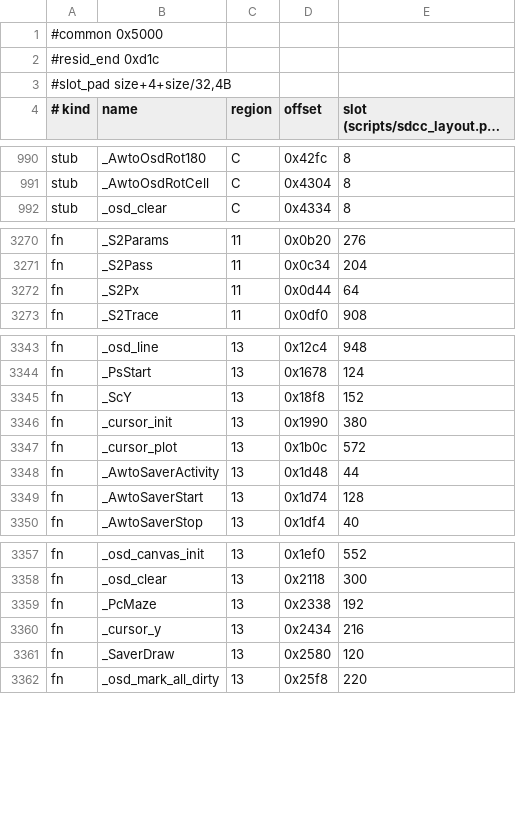
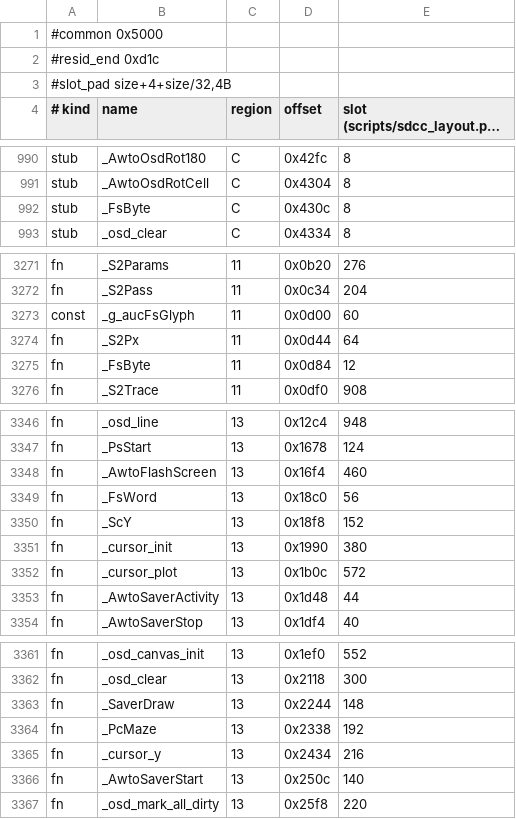
Before and after one commit to awto-au/awto-ddc, a TSV file: fw/bank_layout.tsv, drawn as a sheet; only a part is shown, gaps mark what is left out; long unchanged cells end in …; the diff covers the shown part only.

```diff
--- a/fw/bank_layout.tsv
+++ b/fw/bank_layout.tsv
@@ -991,2 +991,3 @@ stub	_AwtoOsdRot180	C	0x42fc	8
 stub	_AwtoOsdRotCell	C	0x4304	8
+stub	_FsByte	C	0x430c	8
 stub	_osd_clear	C	0x4334	8
@@ -3271,3 +3272,5 @@ fn	_S2Params	11	0x0b20	276
 fn	_S2Pass	11	0x0c34	204
+const	_g_aucFsGlyph	11	0x0d00	60
 fn	_S2Px	11	0x0d44	64
+fn	_FsByte	11	0x0d84	12
 fn	_S2Trace	11	0x0df0	908
@@ -3344,2 +3347,4 @@ fn	_osd_line	13	0x12c4	948
 fn	_PsStart	13	0x1678	124
+fn	_AwtoFlashScreen	13	0x16f4	460
+fn	_FsWord	13	0x18c0	56
 fn	_ScY	13	0x18f8	152
@@ -3348,3 +3353,2 @@ fn	_cursor_plot	13	0x1b0c	572
 fn	_AwtoSaverActivity	13	0x1d48	44
-fn	_AwtoSaverStart	13	0x1d74	128
 fn	_AwtoSaverStop	13	0x1df4	40
@@ -3358,5 +3362,6 @@ fn	_osd_canvas_init	13	0x1ef0	552
 fn	_osd_clear	13	0x2118	300
+fn	_SaverDraw	13	0x2244	148
 fn	_PcMaze	13	0x2338	192
 fn	_cursor_y	13	0x2434	216
-fn	_SaverDraw	13	0x2580	120
+fn	_AwtoSaverStart	13	0x250c	140
 fn	_osd_mark_all_dirty	13	0x25f8	220
```
Also changed, not shown: 2 edited cells elsewhere in this file, fw/rtdfw/settings/registry.tsv, 14 other files.
